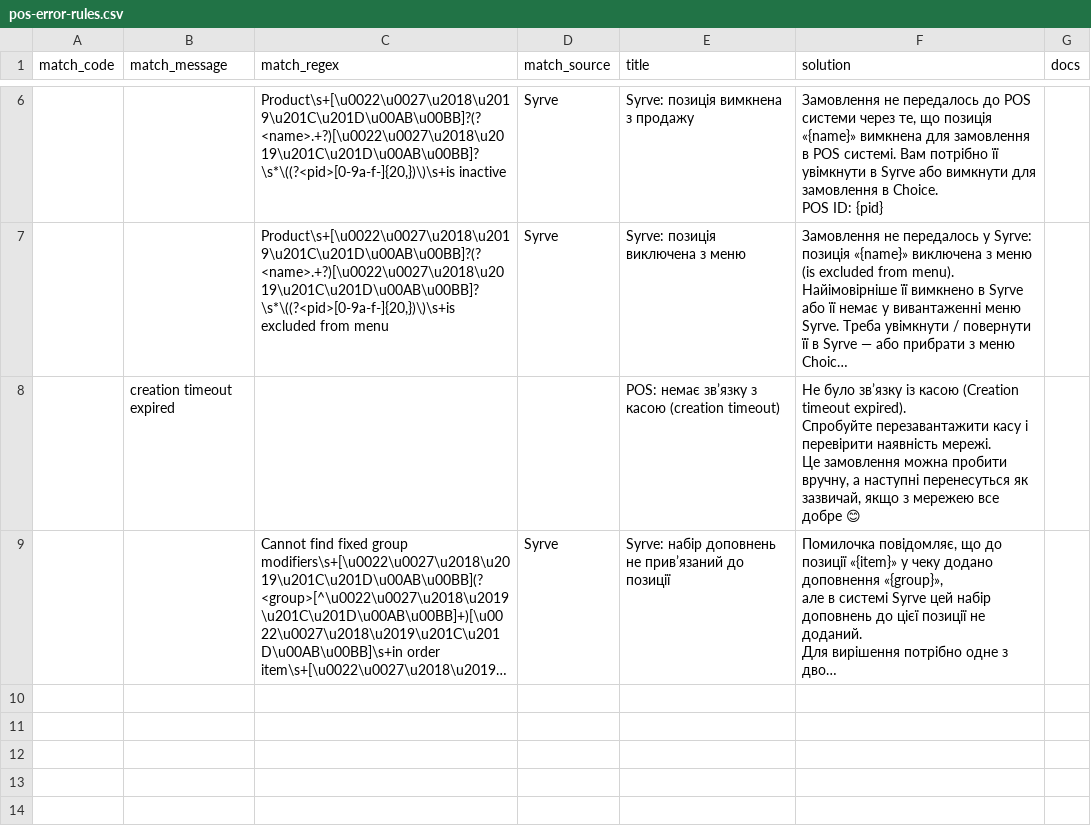
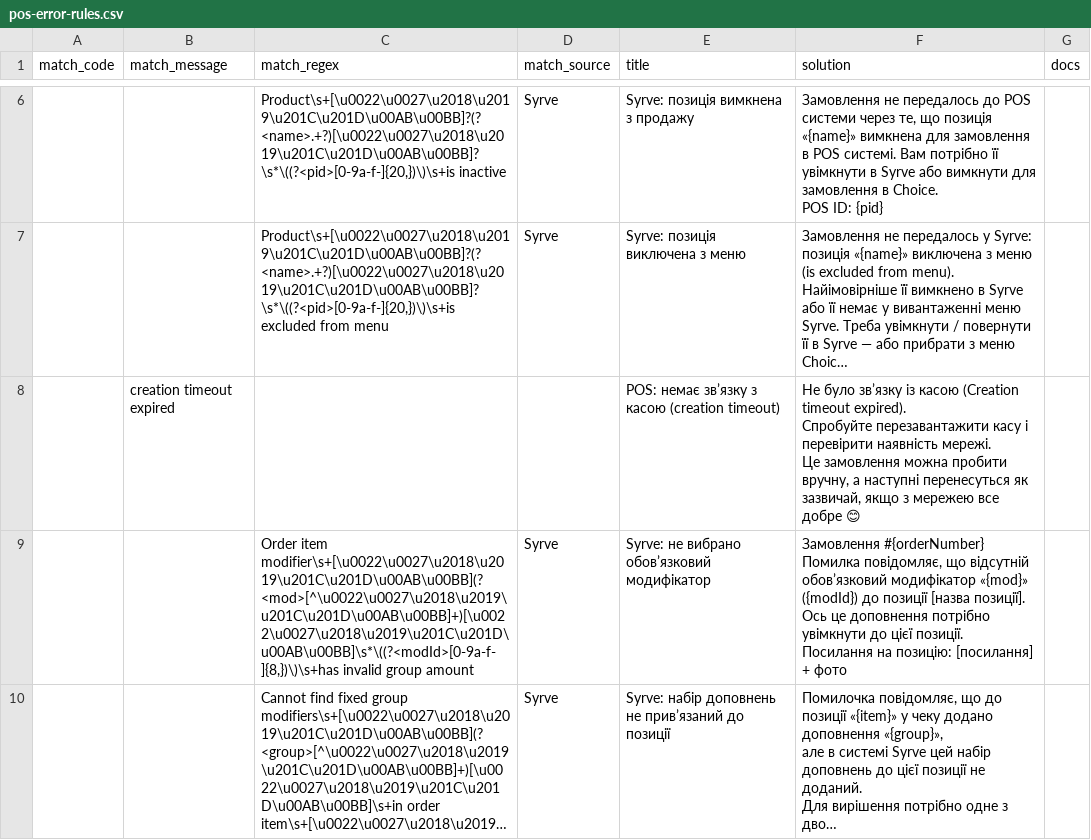
Before and after one commit to Makson369/choiceqr-pos-error-helper, a CSV file: pos-error-rules.csv, drawn as a sheet; only a part is shown, gaps mark what is left out; long unchanged cells end in …; ↵ is a line break in a cell; the diff names each change by its address in the sheet, - before the commit and + after, or states it on an @@ line.

```diff
--- a/pos-error-rules.csv
+++ b/pos-error-rules.csv
+row 9:  |  | Order item modifier\s+[\u0022\u0027\u2018\u2019\u201C\u201D\u00AB\u00BB](?<mod>[^\u0022\u0027\u2018\u2019\u201C\u201D\u00AB\u00BB]+)[\u0022\u0027\u2018\u2019\u201C\u201D\u00AB\u00BB]\s*\((?<modId>[0-9a-f-]{8,})\)\s+has invalid group amount | Syrve | Syrve: не вибрано обовʼязковий модифікатор | Замовлення #{orderNumber} ↵ Помилка повідомляє, що відсутній обовʼязковий модифікатор «{mod}» ({modId}) до позиції [назва позиції]. ↵ Ось це доповнення потрібно увімкнути до цієї позиції. ↵ Посилання на позицію: [посилання] ↵ + фото
```
Also changed, not shown: 3 other files.
